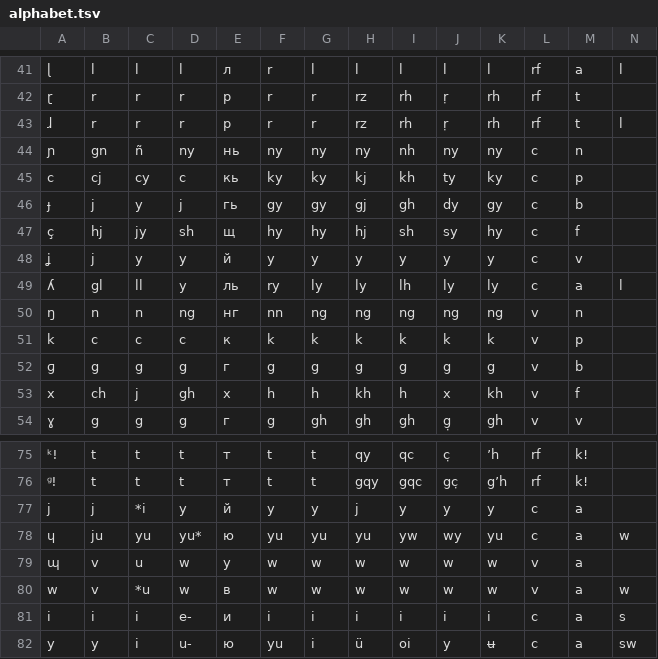
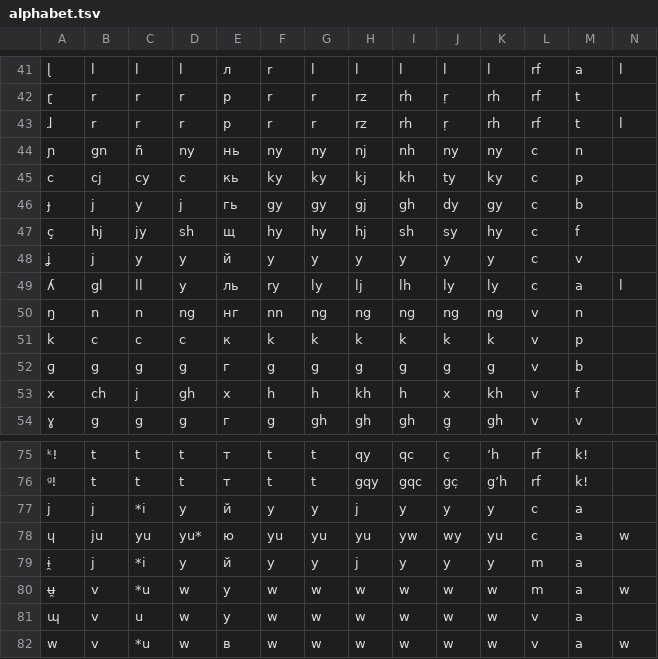
Before and after one commit to jkunimune/dunier, a TSV file: res/alphabet.tsv, drawn as a sheet; only a part is shown, gaps mark what is left out; the shorter side is filled out with more unchanged rows; the diff names each change by its address in the sheet, - before the commit and + after, or states it on an @@ line.

```diff
--- a/res/alphabet.tsv
+++ b/res/alphabet.tsv
-H44: ny
+H44: nj
-H49: ly
+H49: lj
+row 79: ɨ̯ | j | *i | y | й | y | y | j | y | y | y | m | a
+row 80: ʉ̯ | v | *u | w | у | w | w | w | w | w | w | m | a | w
```
Also changed, not shown: 4 other files.
